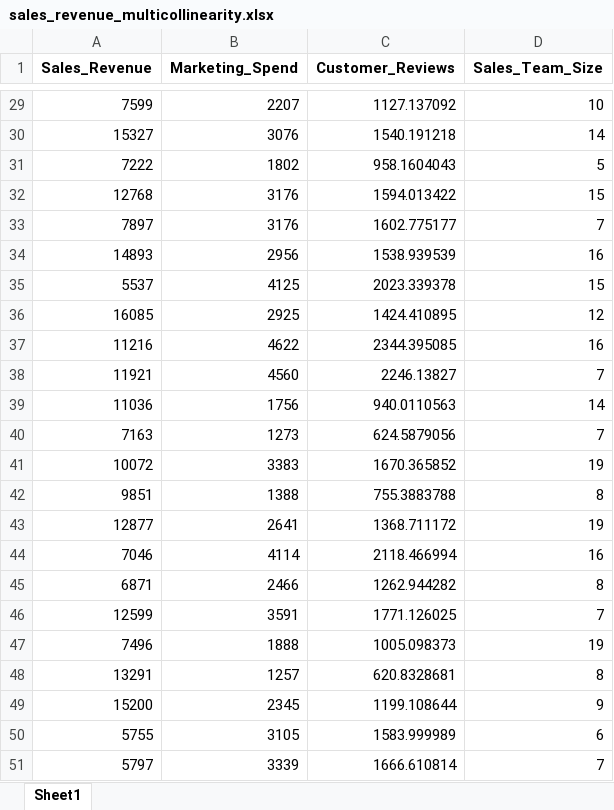
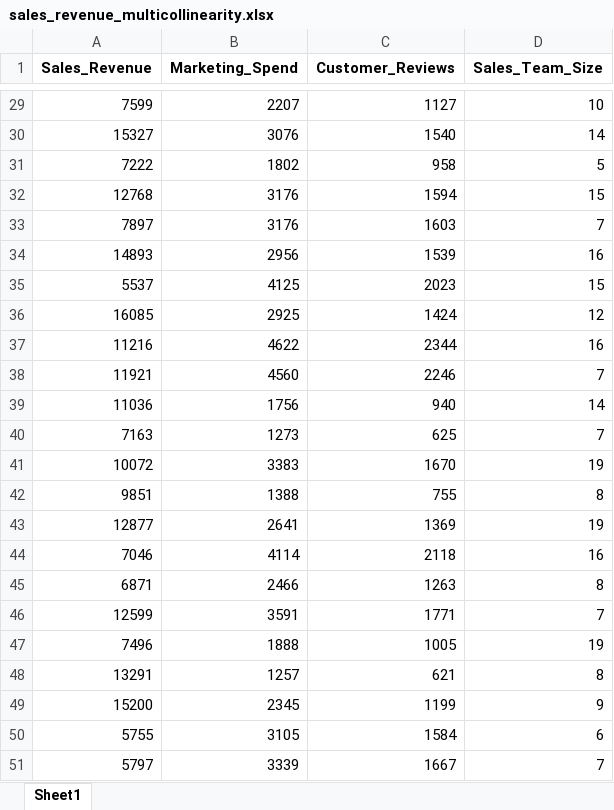
Before and after one commit to banderson101/BDA-Course-Data, an Excel workbook: sales_revenue_multicollinearity.xlsx, sheet Sheet1, drawn as a sheet; only a part is shown, gaps mark what is left out; values as stored, in another font and other column widths than the file's, no borders; the diff covers the shown part only; the diff names each change by its address in the sheet, - before the commit and + after, or states it on an @@ line.

```diff
--- a/sales_revenue_multicollinearity.xlsx (sheet Sheet1)
+++ b/sales_revenue_multicollinearity.xlsx (sheet Sheet1)
-C29 (Customer_Reviews): 1127.137092
+C29 (Customer_Reviews): 1127
-C30 (Customer_Reviews): 1540.191218
+C30 (Customer_Reviews): 1540
-C31 (Customer_Reviews): 958.1604043
+C31 (Customer_Reviews): 958
-C32 (Customer_Reviews): 1594.013422
+C32 (Customer_Reviews): 1594
-C33 (Customer_Reviews): 1602.775177
+C33 (Customer_Reviews): 1603
-C34 (Customer_Reviews): 1538.939539
+C34 (Customer_Reviews): 1539
-C35 (Customer_Reviews): 2023.339378
+C35 (Customer_Reviews): 2023
-C36 (Customer_Reviews): 1424.410895
+C36 (Customer_Reviews): 1424
-C37 (Customer_Reviews): 2344.395085
+C37 (Customer_Reviews): 2344
-C38 (Customer_Reviews): 2246.13827
+C38 (Customer_Reviews): 2246
-C39 (Customer_Reviews): 940.0110563
+C39 (Customer_Reviews): 940
-C40 (Customer_Reviews): 624.5879056
+C40 (Customer_Reviews): 625
-C41 (Customer_Reviews): 1670.365852
+C41 (Customer_Reviews): 1670
-C42 (Customer_Reviews): 755.3883788
+C42 (Customer_Reviews): 755
-C43 (Customer_Reviews): 1368.711172
+C43 (Customer_Reviews): 1369
-C44 (Customer_Reviews): 2118.466994
+C44 (Customer_Reviews): 2118
-C45 (Customer_Reviews): 1262.944282
+C45 (Customer_Reviews): 1263
-C46 (Customer_Reviews): 1771.126025
+C46 (Customer_Reviews): 1771
-C47 (Customer_Reviews): 1005.098373
+C47 (Customer_Reviews): 1005
-C48 (Customer_Reviews): 620.8328681
+C48 (Customer_Reviews): 621
-C49 (Customer_Reviews): 1199.108644
+C49 (Customer_Reviews): 1199
-C50 (Customer_Reviews): 1583.999989
+C50 (Customer_Reviews): 1584
-C51 (Customer_Reviews): 1666.610814
+C51 (Customer_Reviews): 1667
```
Also changed, not shown: 27 edited cells elsewhere in this sheet.
